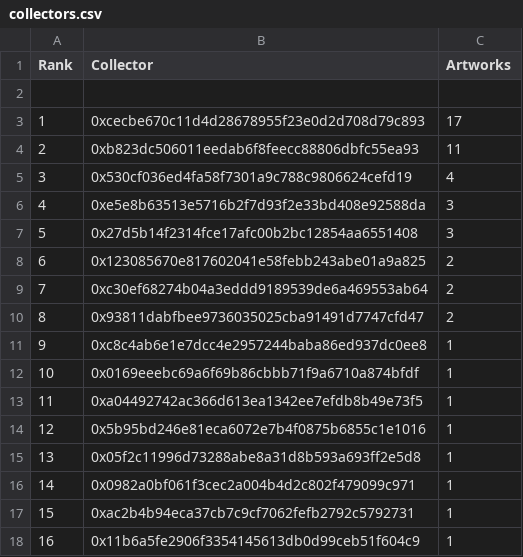
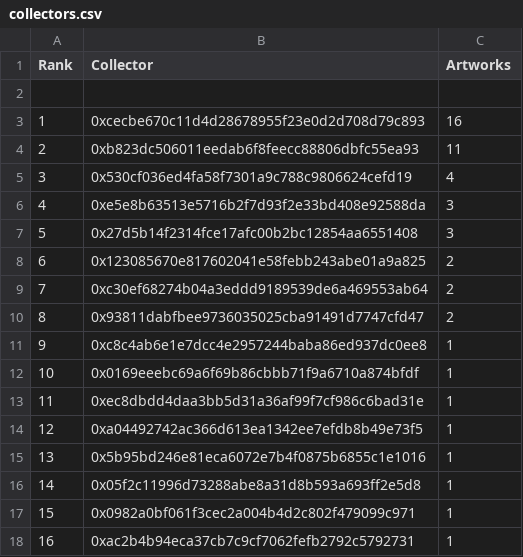
Before and after one commit to JohnOrionYoung/JOYhotPotato, a CSV file: src/python/collectors.csv, drawn as a sheet; only a part is shown; the shorter side is filled out with more unchanged rows; addresses are those after the commit; the diff names each change by its address in the sheet, - before the commit and + after, or states it on an @@ line.

Commit message:
update

```diff
--- a/src/python/collectors.csv
+++ b/src/python/collectors.csv
-C3 (Artworks): 17
+C3 (Artworks): 16
+row 13: 11 | 0xec8dbdd4daa3bb5d31a36af99f7cf986c6bad31e | 1
@@ column A (Rank) renumbered from row 14 down @@
```
